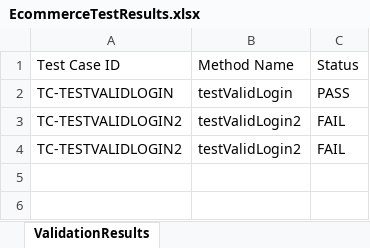
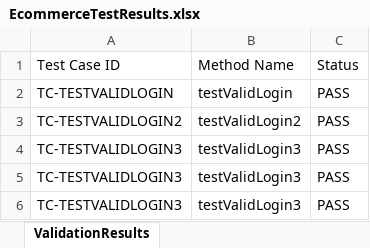
Before and after one commit to Sugeethprivate/A-EcommercePlaywright, an Excel workbook: ExcelReports/EcommerceTestResults.xlsx, sheet ValidationResults, drawn as a sheet; values as stored, in another font and other column widths than the file's, no borders; removed rows and columns are numbered as before the commit, all else as after; the diff names each change by its address in the sheet, - before the commit and + after, or states it on an @@ line.

Commit message:
latest Chance on test

```diff
--- a/ExcelReports/EcommerceTestResults.xlsx (sheet ValidationResults)
+++ b/ExcelReports/EcommerceTestResults.xlsx (sheet ValidationResults)
-C3: FAIL
+C3: PASS
-row 4: TC-TESTVALIDLOGIN2 | testValidLogin2 | FAIL
+row 4: TC-TESTVALIDLOGIN3 | testValidLogin3 | PASS
+row 5: TC-TESTVALIDLOGIN3 | testValidLogin3 | PASS
+row 6: TC-TESTVALIDLOGIN3 | testValidLogin3 | PASS
```
Also changed, not shown: 6 other files.
